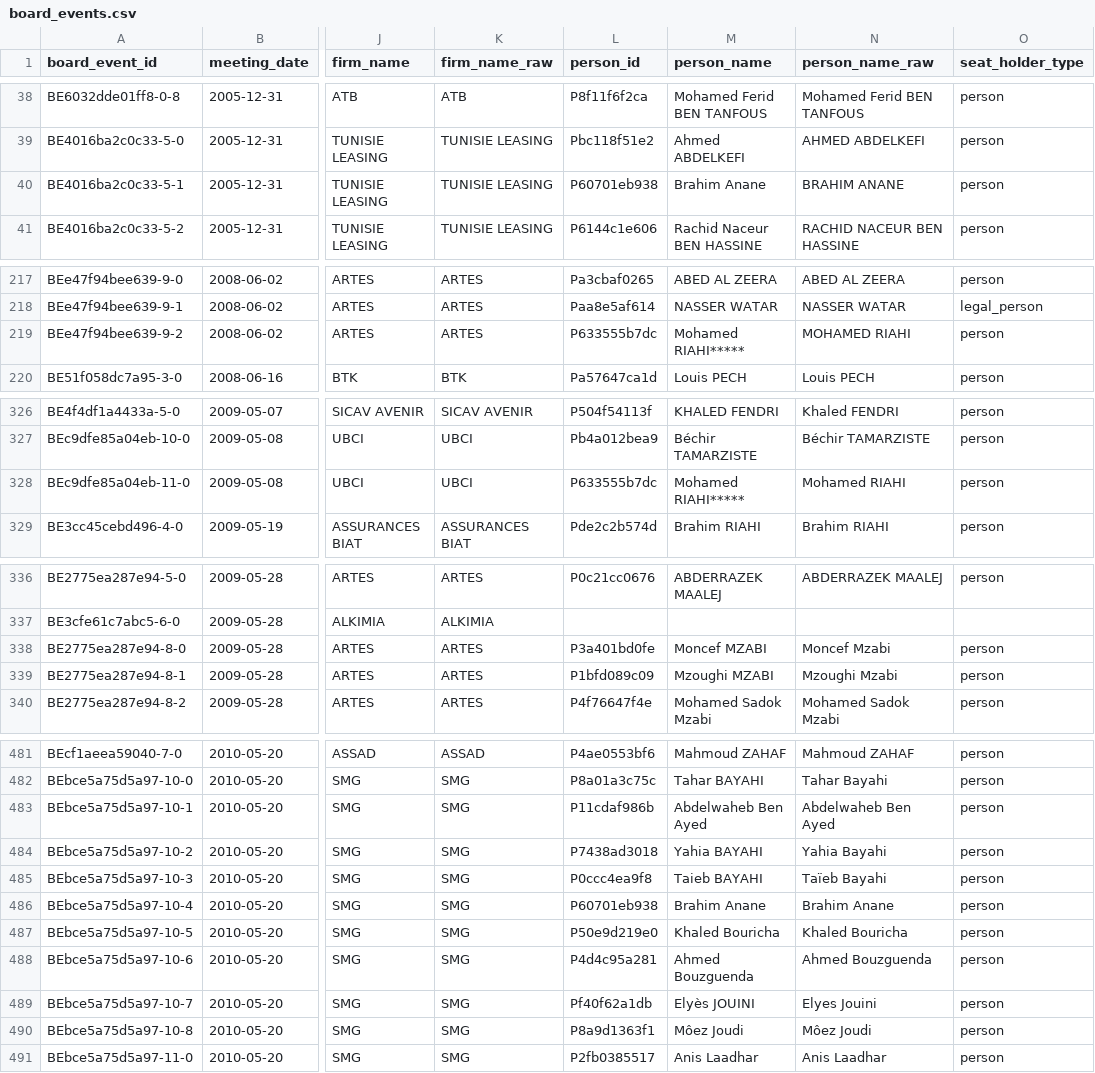
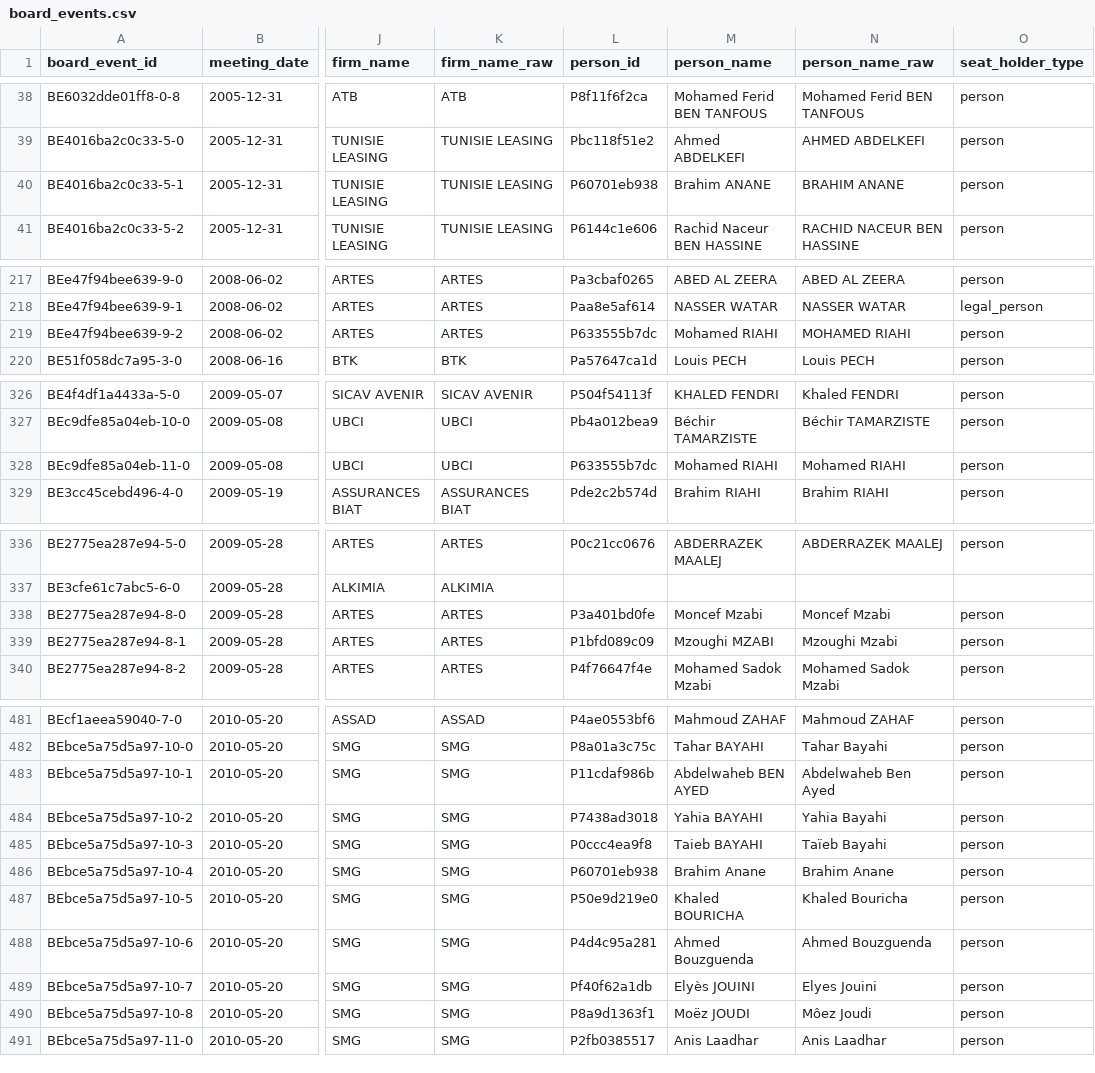
Before and after one commit to MedDhia/EliteNetworksTN, a CSV file: data/processed/bourse/board_events.csv, drawn as a sheet; only a part is shown, gaps mark what is left out; the diff covers the shown part only; the diff names each change by its address in the sheet, - before the commit and + after, or states it on an @@ line.

```diff
--- a/data/processed/bourse/board_events.csv
+++ b/data/processed/bourse/board_events.csv
-M40 (person_name): Brahim Anane
+M40 (person_name): Brahim ANANE
-M219 (person_name): Mohamed RIAHI*****
+M219 (person_name): Mohamed RIAHI
-M328 (person_name): Mohamed RIAHI*****
+M328 (person_name): Mohamed RIAHI
-M338 (person_name): Moncef MZABI
+M338 (person_name): Moncef Mzabi
-M483 (person_name): Abdelwaheb Ben Ayed
+M483 (person_name): Abdelwaheb BEN AYED
-M487 (person_name): Khaled Bouricha
+M487 (person_name): Khaled BOURICHA
-M490 (person_name): Môez Joudi
+M490 (person_name): Moëz JOUDI
```
Also changed, not shown: 1 edited cell elsewhere in this file, data/processed/bourse/layer_year_coverage.csv, data/processed/bourse/movements.csv, 10 other files.
